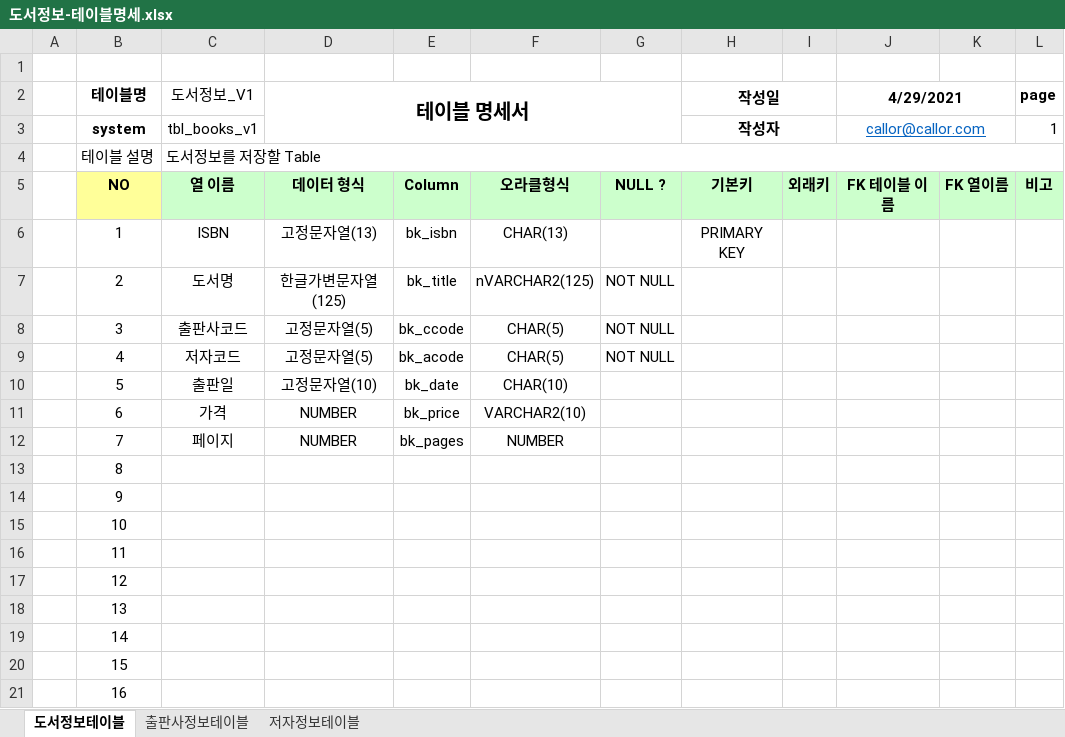
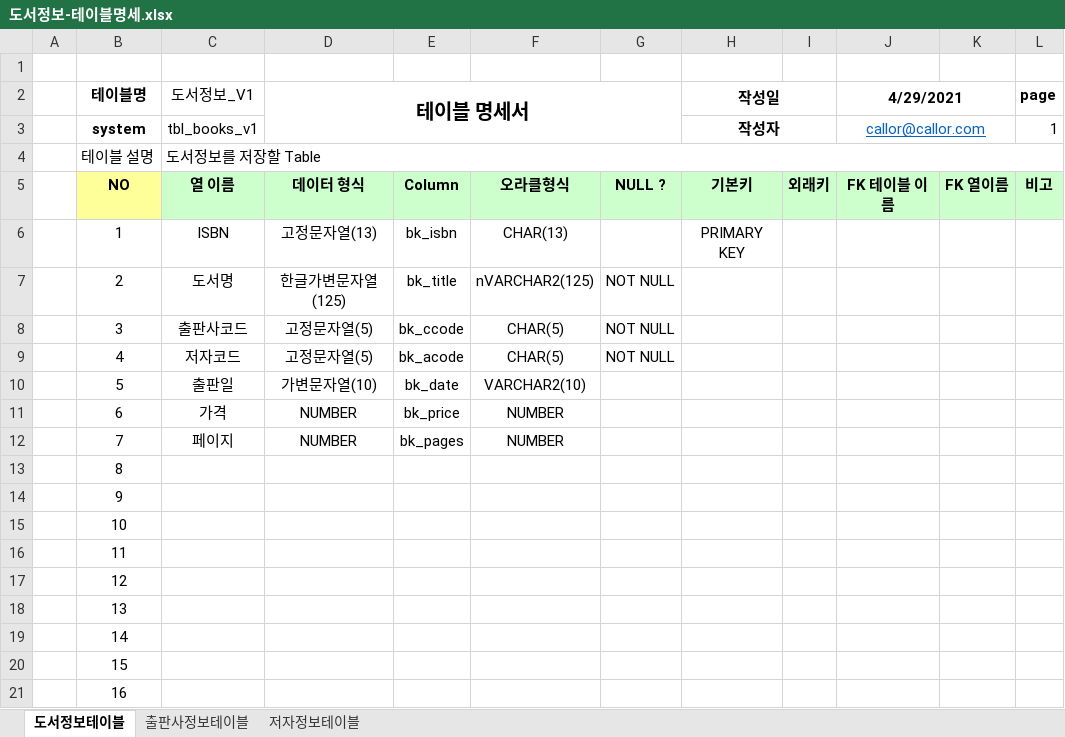
Before and after one commit to callor/Biz-DBMS-403-2021-04, an Excel workbook: 도서대여 프로젝트/도서정보-테이블명세.xlsx, sheet 도서정보테이블, drawn as a sheet; values as stored, in another font and other column widths than the file's, no borders; the diff names each change by its address in the sheet, - before the commit and + after, or states it on an @@ line.

Commit message:
도서대여

```diff
--- a/도서대여 프로젝트/도서정보-테이블명세.xlsx (sheet 도서정보테이블)
+++ b/도서대여 프로젝트/도서정보-테이블명세.xlsx (sheet 도서정보테이블)
-D10 (테이블 명세서): 고정문자열(10)
+D10 (테이블 명세서): 가변문자열(10)
-F10: CHAR(10)
+F10: VARCHAR2(10)
-F11: VARCHAR2(10)
+F11: NUMBER
```
Also changed, not shown: 1 other file.
